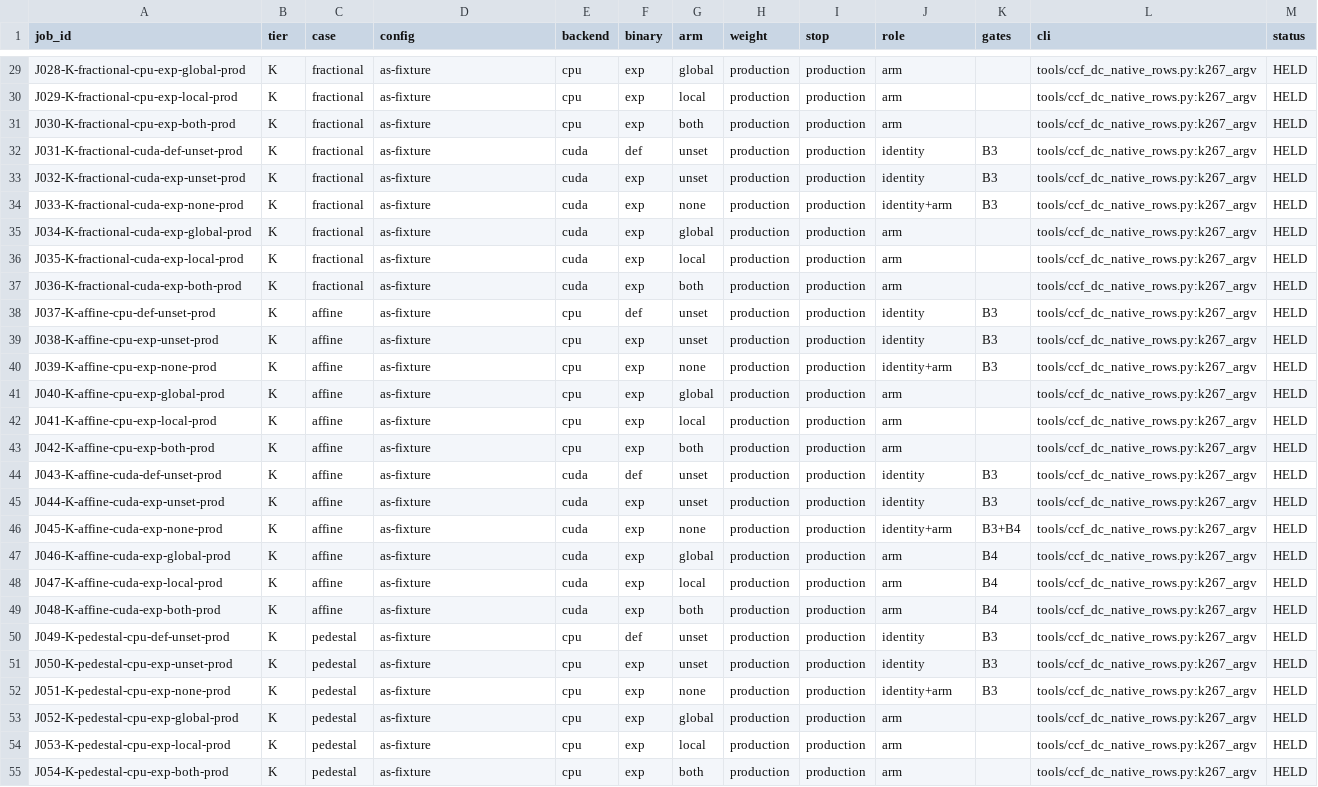
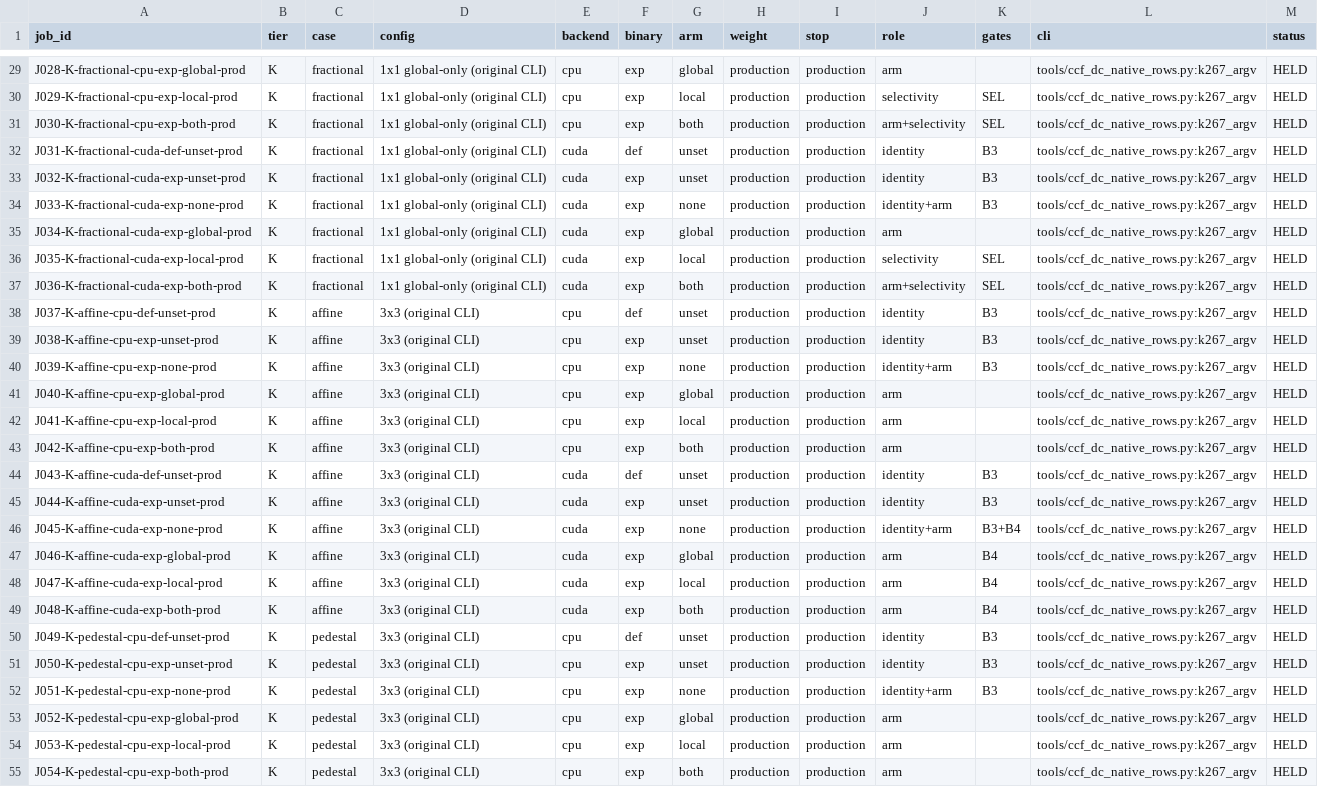
Before and after one commit to KingAlejandro/MotionCorr-standalone, a CSV file: docs/post_rc0/ccf_dc_native_compat_20261026/ledger.csv, drawn as a sheet; only a part is shown, gaps mark what is left out; the diff covers the shown part only; the diff names each change by its address in the sheet, - before the commit and + after, or states it on an @@ line.

```diff
--- a/docs/post_rc0/ccf_dc_native_compat_20261026/ledger.csv
+++ b/docs/post_rc0/ccf_dc_native_compat_20261026/ledger.csv
-D29:D37 (config): as-fixture
+D29:D37 (config): 1x1 global-only (original CLI)
-J30 (role): arm
+J30 (role): selectivity
-K30:K31 (gates): (empty)
+K30:K31 (gates): SEL
-J31 (role): arm
+J31 (role): arm+selectivity
-J36 (role): arm
+J36 (role): selectivity
-K36:K37 (gates): (empty)
+K36:K37 (gates): SEL
-J37 (role): arm
+J37 (role): arm+selectivity
-D38:D55 (config): as-fixture
+D38:D55 (config): 3x3 (original CLI)
```
Also changed, not shown: 109 edited cells elsewhere in this file, 7 other files.
